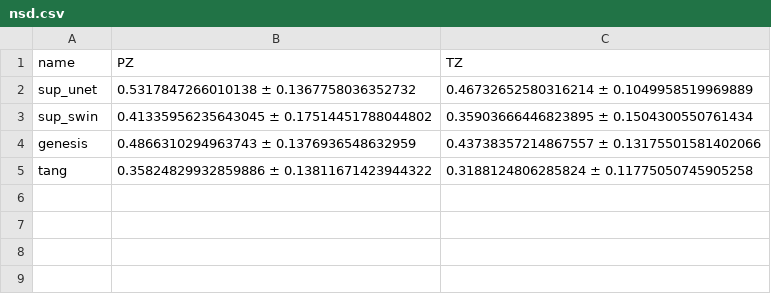
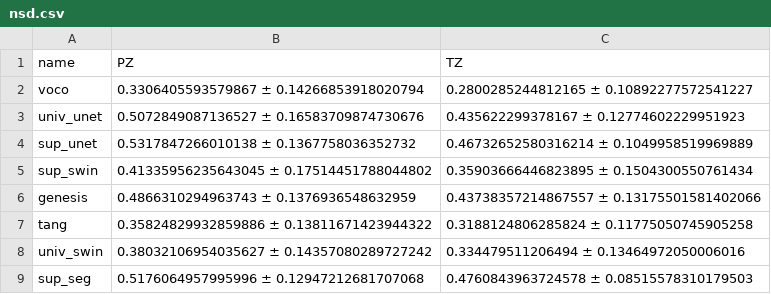
Before and after one commit to chenyujiehome/EMoT, a CSV file: target_applications/totalsegmentator/5_fold_prostate_out/nsd.csv, drawn as a sheet; the diff names each change by its address in the sheet, - before the commit and + after, or states it on an @@ line.

```diff
--- a/target_applications/totalsegmentator/5_fold_prostate_out/nsd.csv
+++ b/target_applications/totalsegmentator/5_fold_prostate_out/nsd.csv
+row 2: voco | 0.3306405593579867 ± 0.14266853918020794 | 0.2800285244812165 ± 0.10892277572541227
+row 3: univ_unet | 0.5072849087136527 ± 0.16583709874730676 | 0.435622299378167 ± 0.12774602229951923
+row 8: univ_swin | 0.38032106954035627 ± 0.14357080289727242 | 0.334479511206494 ± 0.13464972050006016
+row 9: sup_seg | 0.5176064957995996 ± 0.12947212681707068 | 0.4760843963724578 ± 0.08515578310179503
```
Also changed, not shown: target_applications/totalsegmentator/5_fold_prostate_out/dice.csv, 40 other files.
